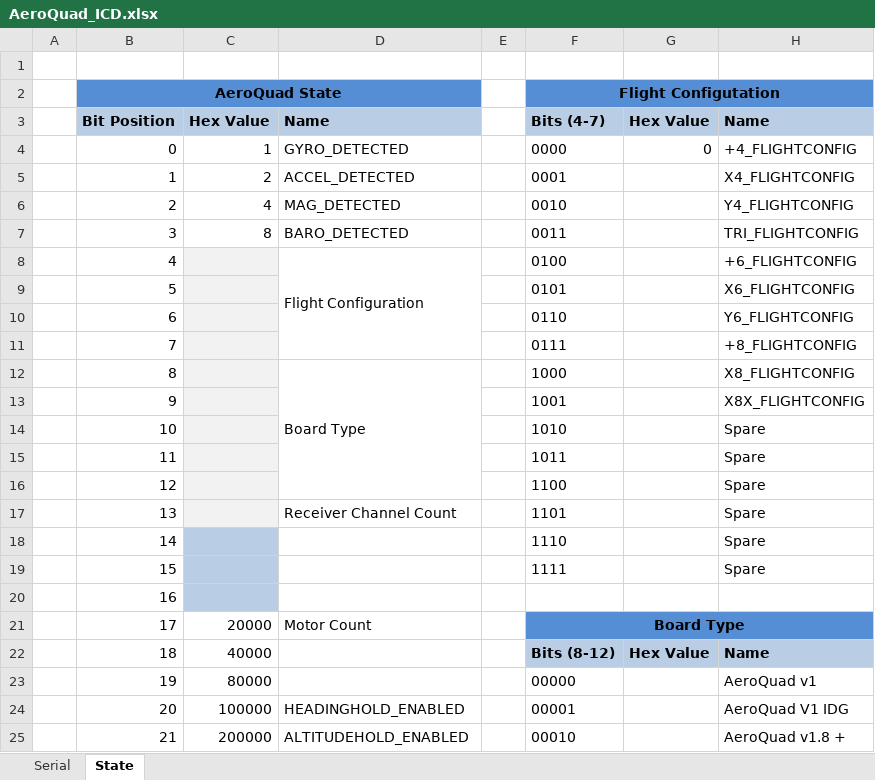
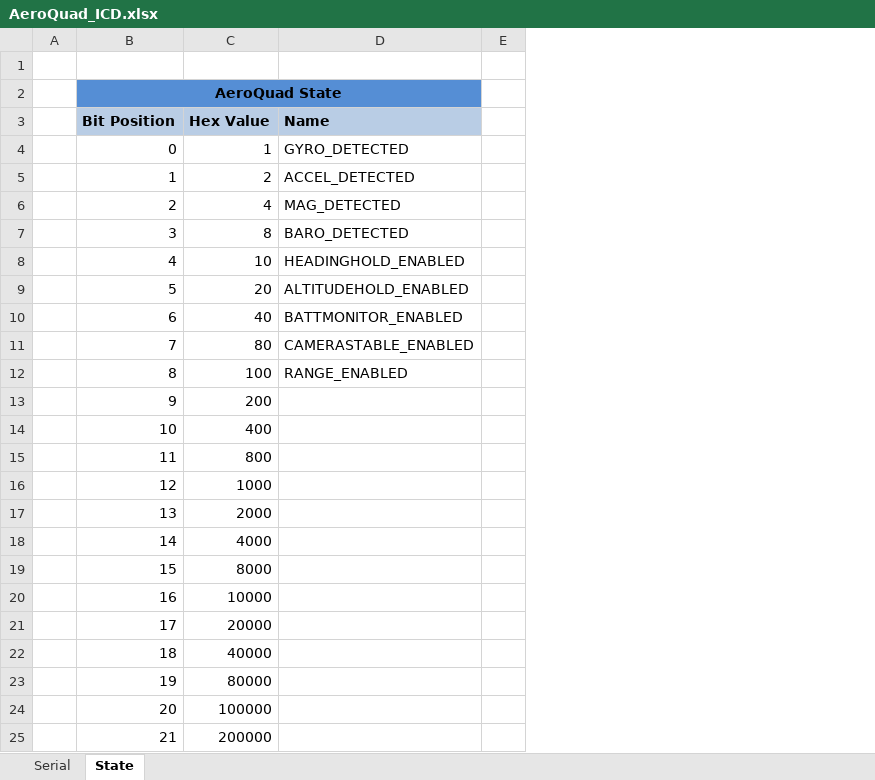
Before and after one commit to zap92/aeroquad, an Excel workbook: AeroQuad_ICD.xlsx, sheet State, drawn as a sheet; only a part is shown; values as stored, in another font and other column widths than the file's, no borders; removed rows and columns are numbered as before the commit, all else as after; the diff covers the shown part only; the diff names each change by its address in the sheet, - before the commit and + after, or states it on an @@ line.

```diff
--- a/AeroQuad_ICD.xlsx (sheet State)
+++ b/AeroQuad_ICD.xlsx (sheet State)
@@ column F (Bits (4-7)) hidden, row 2: Flight Configutation; rows 4-7: 0000 | 0001 | 0010 | 0011; rows 21-25: Board Type | Bits (8-12) | 00000 | 00001 | 00010 @@
@@ column G (Hex Value) hidden, row 4: 0; row 22: Hex Value @@
@@ column H (Name) hidden, rows 4-7: +4_FLIGHTCONFIG | X4_FLIGHTCONFIG | Y4_FLIGHTCONFIG | TRI_FLIGHTCONFIG; rows 22-25: Name | AeroQuad v1 | AeroQuad V1 IDG | AeroQuad v1.8 + @@
-row 8:  | 4 |  | Flight Configuration |  | 0100 |  | +6_FLIGHTCONFIG
-row 9:  | 5 |  |  |  | 0101 |  | X6_FLIGHTCONFIG
-row 10:  | 6 |  |  |  | 0110 |  | Y6_FLIGHTCONFIG
-row 11:  | 7 |  |  |  | 0111 |  | +8_FLIGHTCONFIG
-row 12:  | 8 |  | Board Type |  | 1000 |  | X8_FLIGHTCONFIG
-row 13:  | 9 |  |  |  | 1001 |  | X8X_FLIGHTCONFIG
-row 14:  | 10 |  |  |  | 1010 |  | Spare
-row 15:  | 11 |  |  |  | 1011 |  | Spare
-row 16:  | 12 |  |  |  | 1100 |  | Spare
-row 17:  | 13 |  | Receiver Channel Count |  | 1101 |  | Spare
-row 18:  | 14 |  |  |  | 1110 |  | Spare
-row 19:  | 15 |  |  |  | 1111 |  | Spare
-row 20:  | 16
+row 8:  | 4 | 10 | HEADINGHOLD_ENABLED
+row 9:  | 5 | 20 | ALTITUDEHOLD_ENABLED
+row 10:  | 6 | 40 | BATTMONITOR_ENABLED
+row 11:  | 7 | 80 | CAMERASTABLE_ENABLED
+row 12:  | 8 | 100 | RANGE_ENABLED
+row 13:  | 9 | 200
+row 14:  | 10 | 400
+row 15:  | 11 | 800
+row 16:  | 12 | 1000
+row 17:  | 13 | 2000
+row 18:  | 14 | 4000
+row 19:  | 15 | 8000
+row 20:  | 16 | 10000
-D21 (Name): Motor Count
+D21 (Name): (empty)
-D24 (Name): HEADINGHOLD_ENABLED
+D24 (Name): (empty)
-D25 (Name): ALTITUDEHOLD_ENABLED
+D25 (Name): (empty)
```
Also changed, not shown: 41 edited cells elsewhere in this sheet, sheet Serial, 24 other files.
